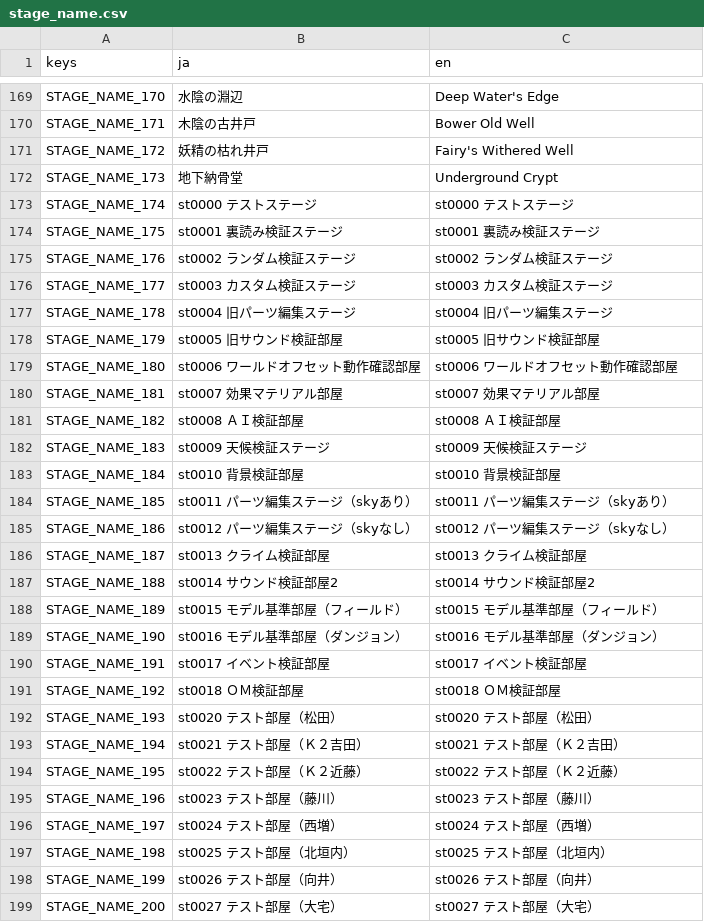
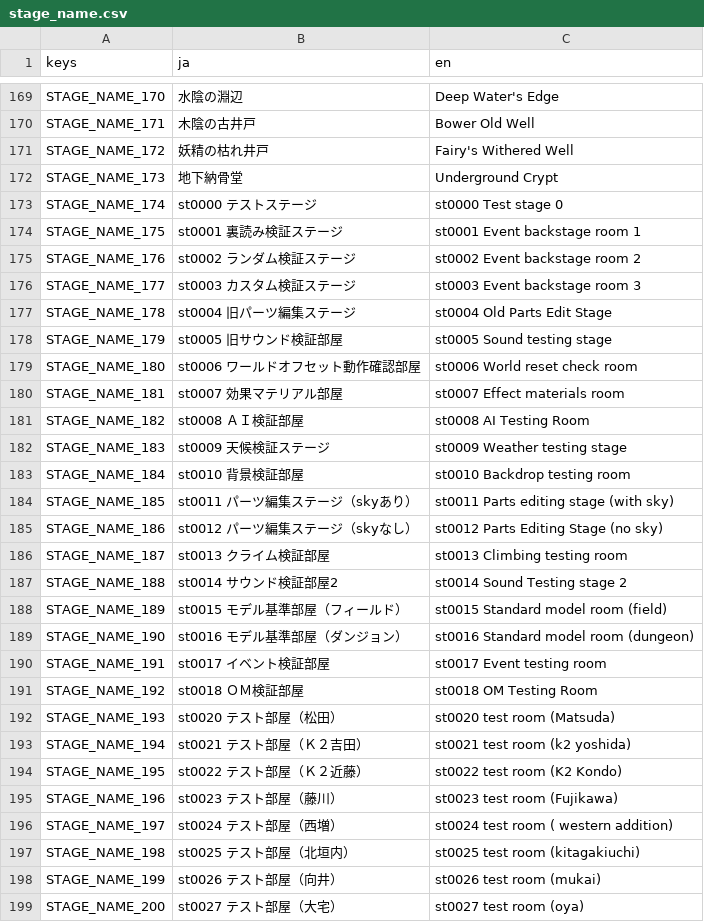
Before and after one commit to alborrajo/DDOn-Tools, a CSV file: resources/internationalization/stage_name.csv, drawn as a sheet; only a part is shown, gaps mark what is left out; the diff covers the shown part only.

```diff
--- a/resources/internationalization/stage_name.csv
+++ b/resources/internationalization/stage_name.csv
@@ -172,28 +172,28 @@ STAGE_NAME_172,妖精の枯れ井戸,Fairy's Withered Well
 STAGE_NAME_173,地下納骨堂,Underground Crypt
-STAGE_NAME_174,st0000 テストステージ,st0000 テストステージ
-STAGE_NAME_175,st0001 裏読み検証ステージ,st0001 裏読み検証ステージ
-STAGE_NAME_176,st0002 ランダム検証ステージ,st0002 ランダム検証ステージ
-STAGE_NAME_177,st0003 カスタム検証ステージ,st0003 カスタム検証ステージ
-STAGE_NAME_178,st0004 旧パーツ編集ステージ,st0004 旧パーツ編集ステージ
-STAGE_NAME_179,st0005 旧サウンド検証部屋,st0005 旧サウンド検証部屋
-STAGE_NAME_180,st0006 ワールドオフセット動作確認部屋,st0006 ワールドオフセット動作確認部屋
-STAGE_NAME_181,st0007 効果マテリアル部屋,st0007 効果マテリアル部屋
-STAGE_NAME_182,st0008 ＡＩ検証部屋,st0008 ＡＩ検証部屋
-STAGE_NAME_183,st0009 天候検証ステージ,st0009 天候検証ステージ
-STAGE_NAME_184,st0010 背景検証部屋,st0010 背景検証部屋
-STAGE_NAME_185,st0011 パーツ編集ステージ（skyあり）,st0011 パーツ編集ステージ（skyあり）
-STAGE_NAME_186,st0012 パーツ編集ステージ（skyなし）,st0012 パーツ編集ステージ（skyなし）
-STAGE_NAME_187,st0013 クライム検証部屋,st0013 クライム検証部屋
-STAGE_NAME_188,st0014 サウンド検証部屋2,st0014 サウンド検証部屋2
-STAGE_NAME_189,st0015 モデル基準部屋（フィールド）,st0015 モデル基準部屋（フィールド）
-STAGE_NAME_190,st0016 モデル基準部屋（ダンジョン）,st0016 モデル基準部屋（ダンジョン）
-STAGE_NAME_191,st0017 イベント検証部屋,st0017 イベント検証部屋
-STAGE_NAME_192,st0018 ＯＭ検証部屋,st0018 ＯＭ検証部屋
-STAGE_NAME_193,st0020 テスト部屋（松田）,st0020 テスト部屋（松田）
-STAGE_NAME_194,st0021 テスト部屋（Ｋ２吉田）,st0021 テスト部屋（Ｋ２吉田）
-STAGE_NAME_195,st0022 テスト部屋（Ｋ２近藤）,st0022 テスト部屋（Ｋ２近藤）
-STAGE_NAME_196,st0023 テスト部屋（藤川）,st0023 テスト部屋（藤川）
-STAGE_NAME_197,st0024 テスト部屋（西増）,st0024 テスト部屋（西増）
-STAGE_NAME_198,st0025 テスト部屋（北垣内）,st0025 テスト部屋（北垣内）
-STAGE_NAME_199,st0026 テスト部屋（向井）,st0026 テスト部屋（向井）
-STAGE_NAME_200,st0027 テスト部屋（大宅）,st0027 テスト部屋（大宅）
+STAGE_NAME_174,st0000 テストステージ,st0000 Test stage 0
+STAGE_NAME_175,st0001 裏読み検証ステージ,st0001 Event backstage room 1
+STAGE_NAME_176,st0002 ランダム検証ステージ,st0002 Event backstage room 2
+STAGE_NAME_177,st0003 カスタム検証ステージ,st0003 Event backstage room 3
+STAGE_NAME_178,st0004 旧パーツ編集ステージ,st0004 Old Parts Edit Stage
+STAGE_NAME_179,st0005 旧サウンド検証部屋,st0005 Sound testing stage
+STAGE_NAME_180,st0006 ワールドオフセット動作確認部屋,st0006 World reset check room
+STAGE_NAME_181,st0007 効果マテリアル部屋,st0007 Effect materials room
+STAGE_NAME_182,st0008 ＡＩ検証部屋,st0008 AI Testing Room
+STAGE_NAME_183,st0009 天候検証ステージ,st0009 Weather testing stage
+STAGE_NAME_184,st0010 背景検証部屋,st0010 Backdrop testing room
+STAGE_NAME_185,st0011 パーツ編集ステージ（skyあり）,st0011 Parts editing stage (with sky)
+STAGE_NAME_186,st0012 パーツ編集ステージ（skyなし）,st0012 Parts Editing Stage (no sky)
+STAGE_NAME_187,st0013 クライム検証部屋,st0013 Climbing testing room
+STAGE_NAME_188,st0014 サウンド検証部屋2,st0014 Sound Testing stage 2
+STAGE_NAME_189,st0015 モデル基準部屋（フィールド）,st0015 Standard model room (field)
+STAGE_NAME_190,st0016 モデル基準部屋（ダンジョン）,st0016 Standard model room (dungeon)
+STAGE_NAME_191,st0017 イベント検証部屋,st0017 Event testing room
+STAGE_NAME_192,st0018 ＯＭ検証部屋,st0018 OM Testing Room
+STAGE_NAME_193,st0020 テスト部屋（松田）,st0020 test room (Matsuda)
+STAGE_NAME_194,st0021 テスト部屋（Ｋ２吉田）,st0021 test room (k2 yoshida)
+STAGE_NAME_195,st0022 テスト部屋（Ｋ２近藤）,st0022 test room (K2 Kondo)
+STAGE_NAME_196,st0023 テスト部屋（藤川）,st0023 test room (Fujikawa)
+STAGE_NAME_197,st0024 テスト部屋（西増）,st0024 test room ( western addition)
+STAGE_NAME_198,st0025 テスト部屋（北垣内）,st0025 test room (kitagakiuchi)
+STAGE_NAME_199,st0026 テスト部屋（向井）,st0026 test room (mukai)
+STAGE_NAME_200,st0027 テスト部屋（大宅）,st0027 test room (oya)
```
Also changed, not shown: 104 edited cells elsewhere in this file, resources/internationalization/enemy_name.csv, resources/internationalization/named_param.csv.
